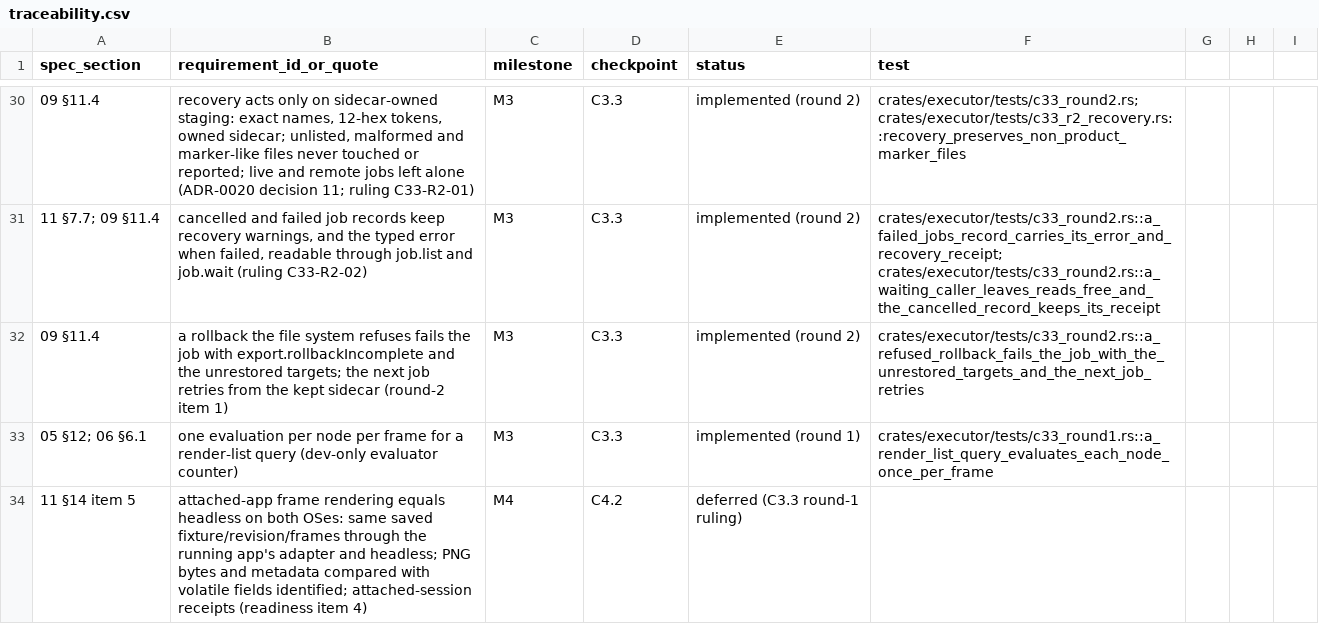
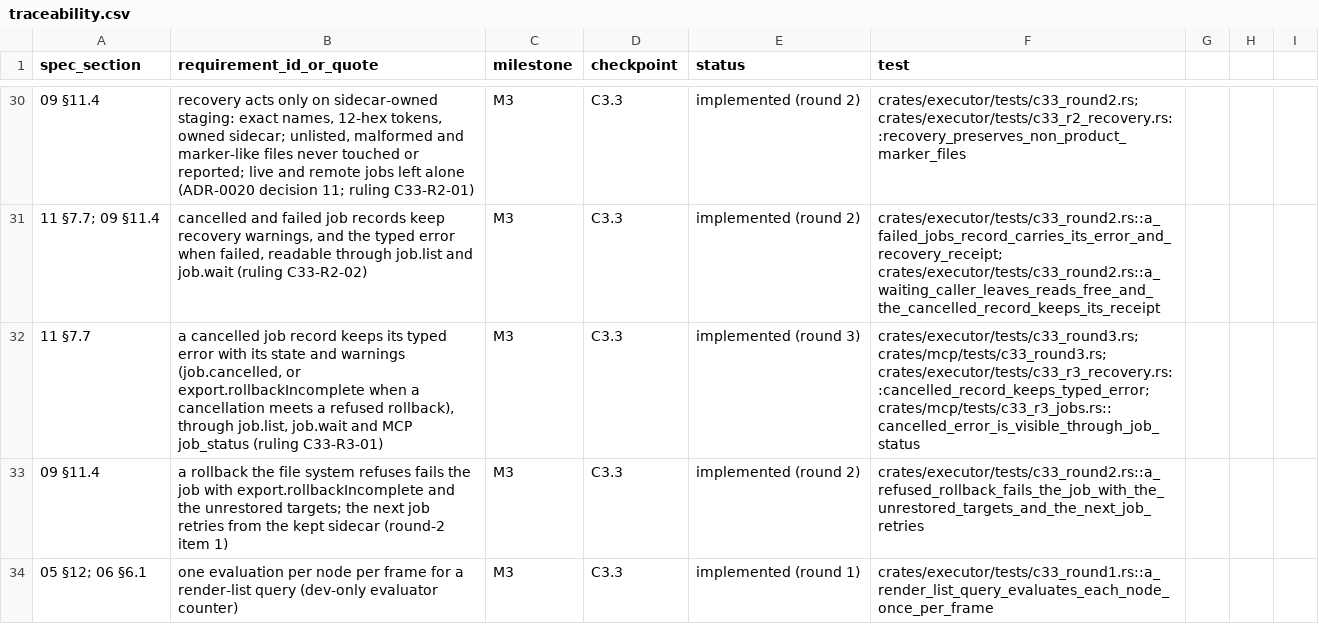
Before and after one commit to kaigani/261017-toontown-dev, a CSV file: plan/traceability.csv, drawn as a sheet; only a part is shown, gaps mark what is left out; the shorter side is filled out with more unchanged rows.

```diff
--- a/plan/traceability.csv
+++ b/plan/traceability.csv
@@ -31,2 +31,3 @@ spec_section,requirement_id_or_quote,milestone,checkpoint,status,test
 11 §7.7; 09 §11.4,"cancelled and failed job records keep recovery warnings, and the typed error when failed, readable through job.list and job.wait (ruling C33-R2-02)",M3,C3.3,implemented (round 2),crates/executor/tests/c33_round2.rs::a_failed_jobs_record_carries_its_error_and_recovery_receipt; crates/executor/tests/c33_round2.rs::a_waiting_caller_leaves_reads_free_and_the_cancelled_record_keeps_its_receipt
+11 §7.7,"a cancelled job record keeps its typed error with its state and warnings (job.cancelled, or export.rollbackIncomplete when a cancellation meets a refused rollback), through job.list, job.wait and MCP job_status (ruling C33-R3-01)",M3,C3.3,implemented (round 3),crates/executor/tests/c33_round3.rs; crates/mcp/tests/c33_round3.rs; crates/executor/tests/c33_r3_recovery.rs::cancelled_record_keeps_typed_error; crates/mcp/tests/c33_r3_jobs.rs::cancelled_error_is_visible_through_job_status
 09 §11.4,"a rollback the file system refuses fails the job with export.rollbackIncomplete and the unrestored targets; the next job retries from the kept sidecar (round-2 item 1)",M3,C3.3,implemented (round 2),crates/executor/tests/c33_round2.rs::a_refused_rollback_fails_the_job_with_the_unrestored_targets_and_the_next_job_retries
```
Also changed, not shown: 8 other files.
